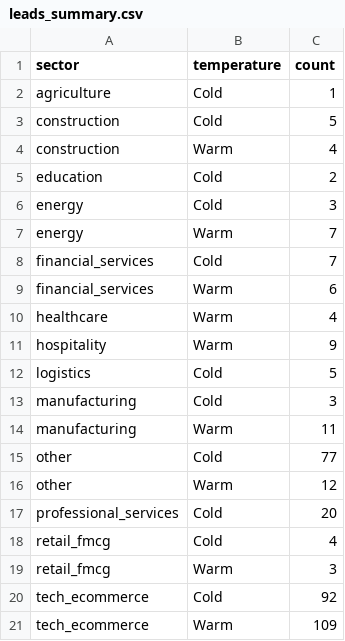
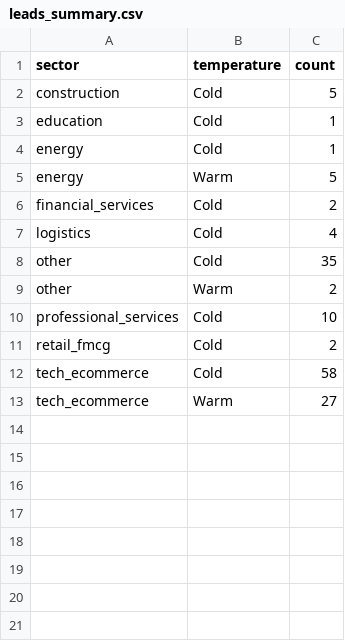
Before and after one commit to ngugi-cloud/BridgeRadar, a CSV file: data/leads_summary.csv, drawn as a sheet.

```diff
--- a/data/leads_summary.csv
+++ b/data/leads_summary.csv
@@ -1,21 +1,13 @@
 sector,temperature,count
-agriculture,Cold,1
 construction,Cold,5
-construction,Warm,4
-education,Cold,2
-energy,Cold,3
-energy,Warm,7
-financial_services,Cold,7
-financial_services,Warm,6
-healthcare,Warm,4
-hospitality,Warm,9
-logistics,Cold,5
-manufacturing,Cold,3
-manufacturing,Warm,11
-other,Cold,77
-other,Warm,12
-professional_services,Cold,20
-retail_fmcg,Cold,4
-retail_fmcg,Warm,3
-tech_ecommerce,Cold,92
-tech_ecommerce,Warm,109
+education,Cold,1
+energy,Cold,1
+energy,Warm,5
+financial_services,Cold,2
+logistics,Cold,4
+other,Cold,35
+other,Warm,2
+professional_services,Cold,10
+retail_fmcg,Cold,2
+tech_ecommerce,Cold,58
+tech_ecommerce,Warm,27
```
Also changed, not shown: data/kenya_companies_master.csv, data/manual_integration_required.csv, 8 other files.
